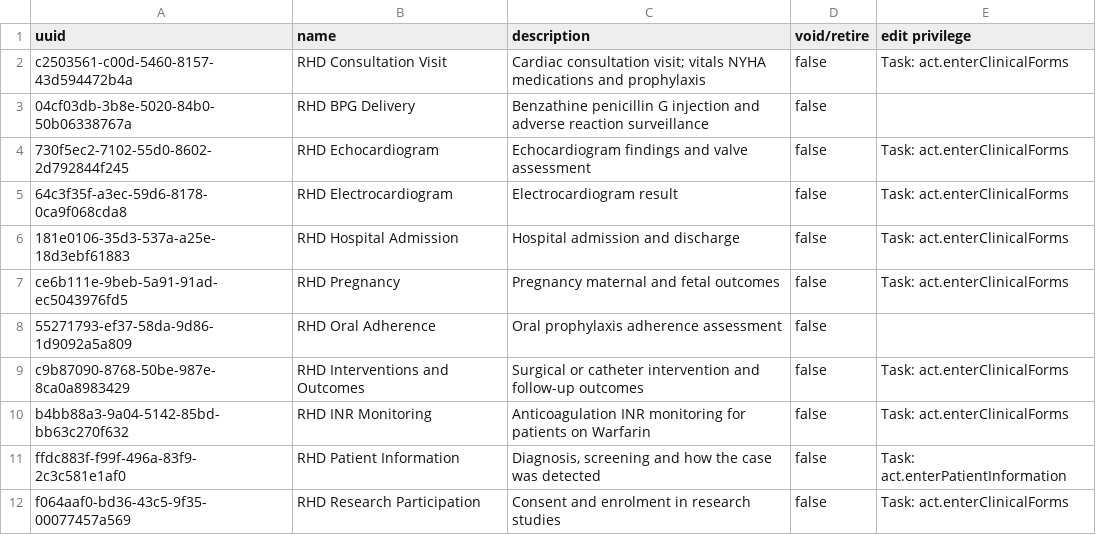
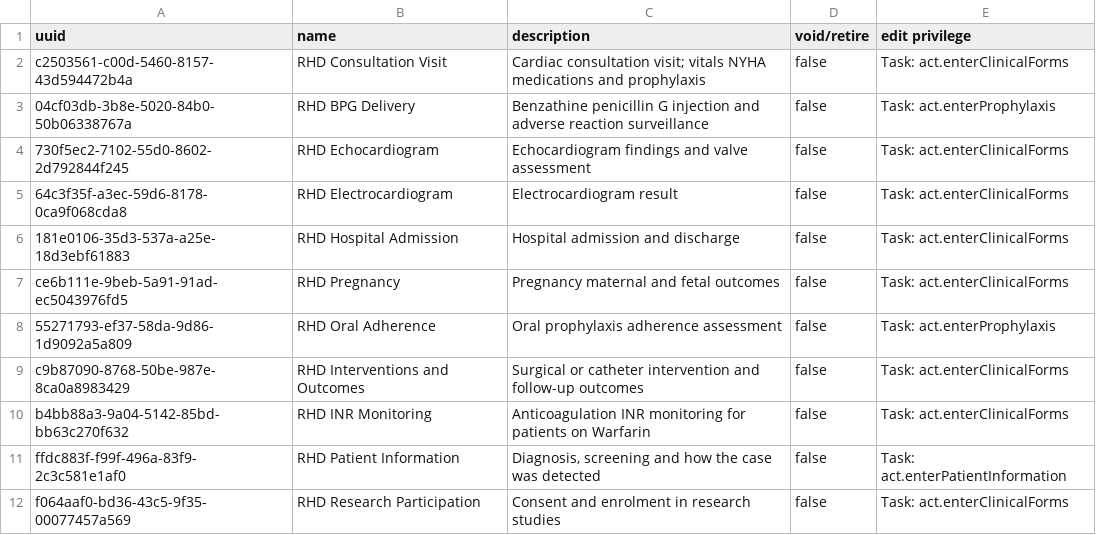
Before and after one commit to DIGI-UW/openmrs-distro-referenceapplication, a CSV file: distro/configuration/encountertypes/rhd_encountertypes.csv, drawn as a sheet.

```diff
--- a/distro/configuration/encountertypes/rhd_encountertypes.csv
+++ b/distro/configuration/encountertypes/rhd_encountertypes.csv
@@ -2,3 +2,3 @@ uuid,name,description,void/retire,edit privilege
 c2503561-c00d-5460-8157-43d594472b4a,RHD Consultation Visit,Cardiac consultation visit; vitals NYHA medications and prophylaxis,false,Task: act.enterClinicalForms
-04cf03db-3b8e-5020-84b0-50b06338767a,RHD BPG Delivery,Benzathine penicillin G injection and adverse reaction surveillance,false,
+04cf03db-3b8e-5020-84b0-50b06338767a,RHD BPG Delivery,Benzathine penicillin G injection and adverse reaction surveillance,false,Task: act.enterProphylaxis
 730f5ec2-7102-55d0-8602-2d792844f245,RHD Echocardiogram,Echocardiogram findings and valve assessment,false,Task: act.enterClinicalForms
@@ -7,3 +7,3 @@ c2503561-c00d-5460-8157-43d594472b4a,RHD Consultation Visit,Cardiac consultation
 ce6b111e-9beb-5a91-91ad-ec5043976fd5,RHD Pregnancy,Pregnancy maternal and fetal outcomes,false,Task: act.enterClinicalForms
-55271793-ef37-58da-9d86-1d9092a5a809,RHD Oral Adherence,Oral prophylaxis adherence assessment,false,
+55271793-ef37-58da-9d86-1d9092a5a809,RHD Oral Adherence,Oral prophylaxis adherence assessment,false,Task: act.enterProphylaxis
 c9b87090-8768-50be-987e-8ca0a8983429,RHD Interventions and Outcomes,Surgical or catheter intervention and follow-up outcomes,false,Task: act.enterClinicalForms
```
Also changed, not shown: distro/configuration/privileges/rhd_privileges.csv, distro/configuration/roles/act_roles.csv, 1 other file.
